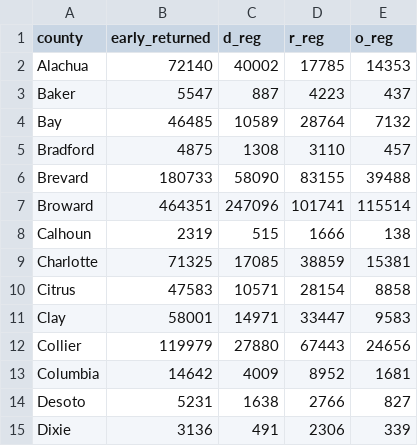
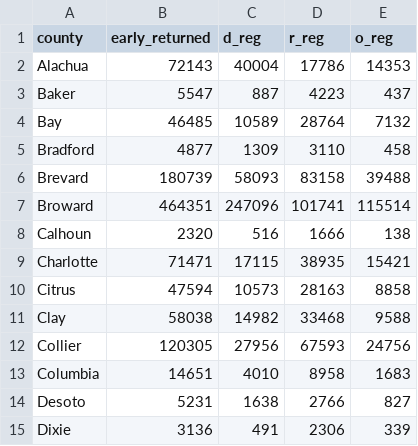
Before and after one commit to danbaer0413-cpu/election-needle, a CSV file: data/FL/governor/early.csv, drawn as a sheet; only a part is shown; the diff covers the shown part only.

```diff
--- a/data/FL/governor/early.csv
+++ b/data/FL/governor/early.csv
@@ -1,14 +1,14 @@
 county,early_returned,d_reg,r_reg,o_reg
-Alachua,72140,40002,17785,14353
+Alachua,72143,40004,17786,14353
 Baker,5547,887,4223,437
 Bay,46485,10589,28764,7132
-Bradford,4875,1308,3110,457
-Brevard,180733,58090,83155,39488
+Bradford,4877,1309,3110,458
+Brevard,180739,58093,83158,39488
 Broward,464351,247096,101741,115514
-Calhoun,2319,515,1666,138
-Charlotte,71325,17085,38859,15381
-Citrus,47583,10571,28154,8858
-Clay,58001,14971,33447,9583
-Collier,119979,27880,67443,24656
-Columbia,14642,4009,8952,1681
+Calhoun,2320,516,1666,138
+Charlotte,71471,17115,38935,15421
+Citrus,47594,10573,28163,8858
+Clay,58038,14982,33468,9588
+Collier,120305,27956,67593,24756
+Columbia,14651,4010,8958,1683
 Desoto,5231,1638,2766,827
```
Also changed, not shown: 136 edited cells elsewhere in this file, data/civic_early_log.csv, data/needle_log.csv, 12 other files.
